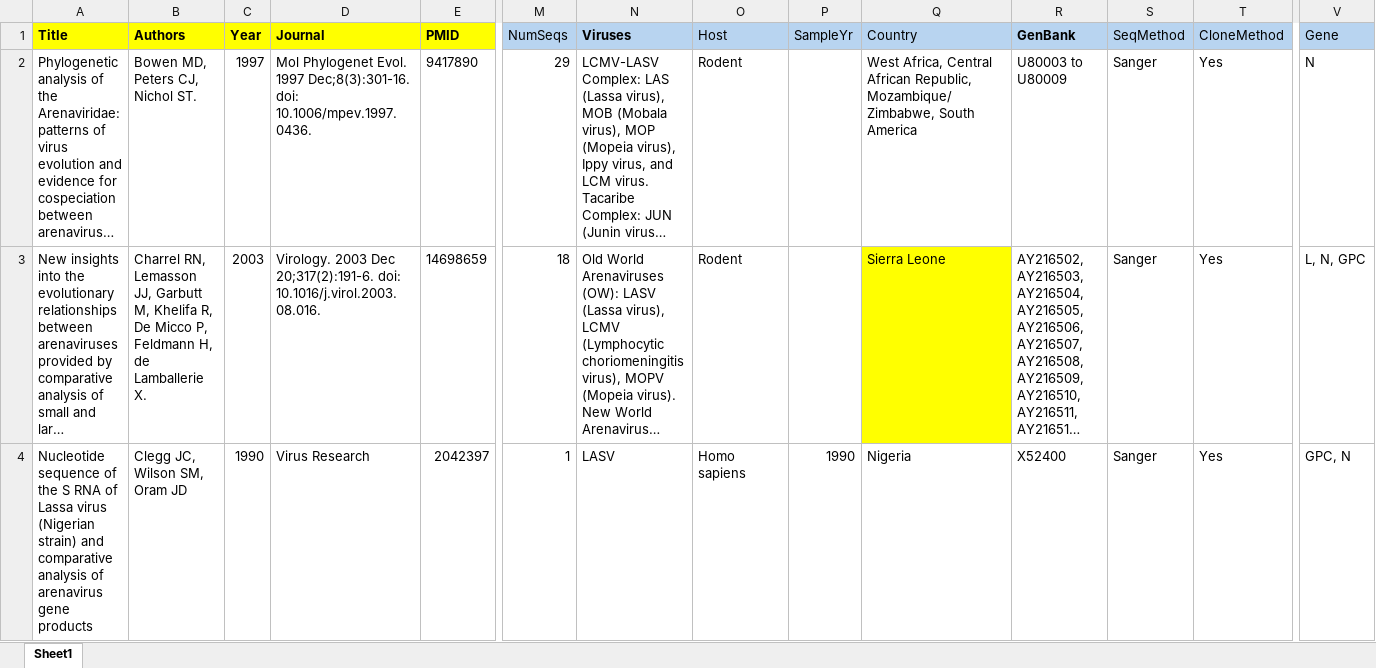
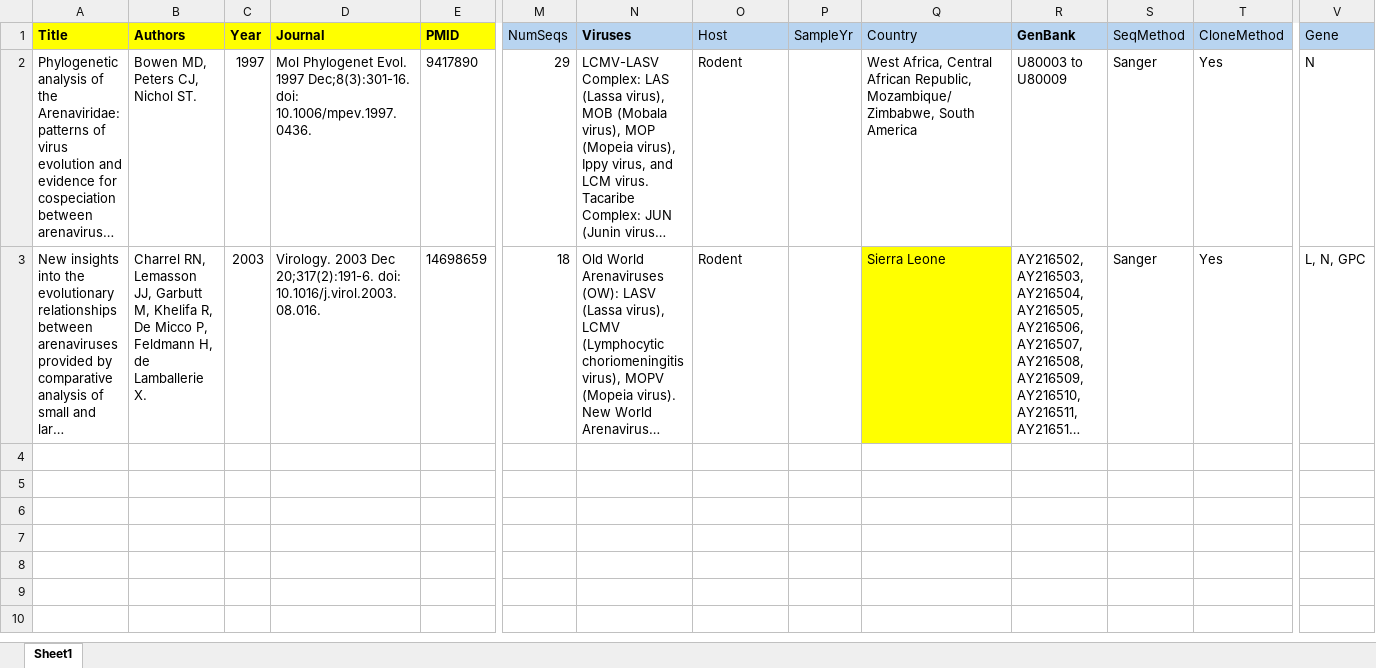
Before and after one commit to hivdb/GenBankRefs, an Excel workbook: Pubmed/Lassa/ReferenceSummary_Genbank_Feb19.xlsx, sheet Sheet1, drawn as a sheet; only a part is shown, gaps mark what is left out; long unchanged cells end in …; values as stored, in another font and other column widths than the file's, no borders; rows hold the shown columns only; the diff names each change by its address in the sheet, - before the commit and + after, or states it on an @@ line.

Commit message:
update: added columns back to lassa & rerun to generate results & db

```diff
--- a/Pubmed/Lassa/ReferenceSummary_Genbank_Feb19.xlsx (sheet Sheet1)
+++ b/Pubmed/Lassa/ReferenceSummary_Genbank_Feb19.xlsx (sheet Sheet1)
-row 4: Nucleotide sequence of the S RNA of Lassa virus (Nigerian strain) and comparative analysis of arenavirus gene products | Clegg JC, Wilson SM, Oram JD | 1990 | Virus Research | 2042397 | 1 | LASV | Homo sapiens | 1990 | Nigeria | X52400 | Sanger | Yes | GPC, N
```
Also changed, not shown: 11 other files.
